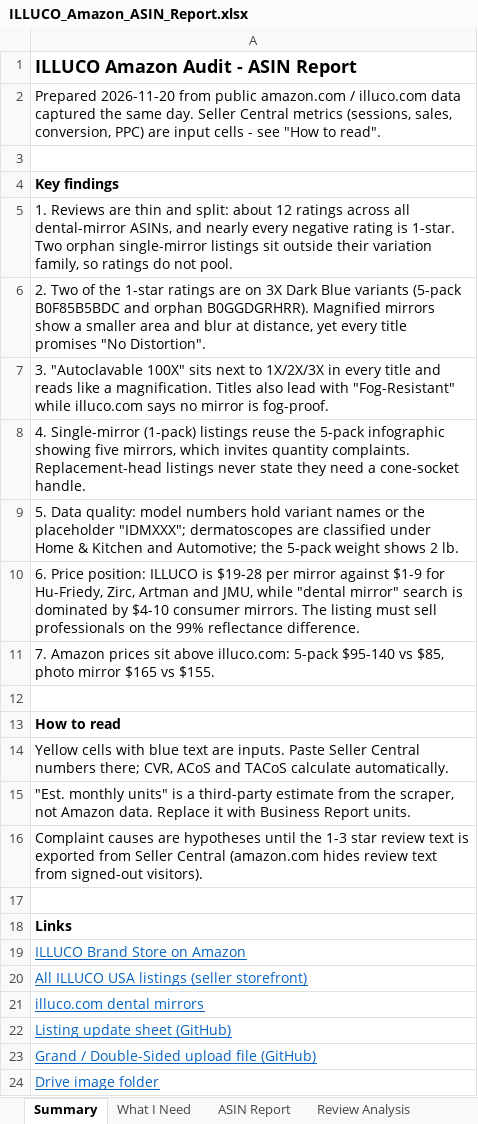
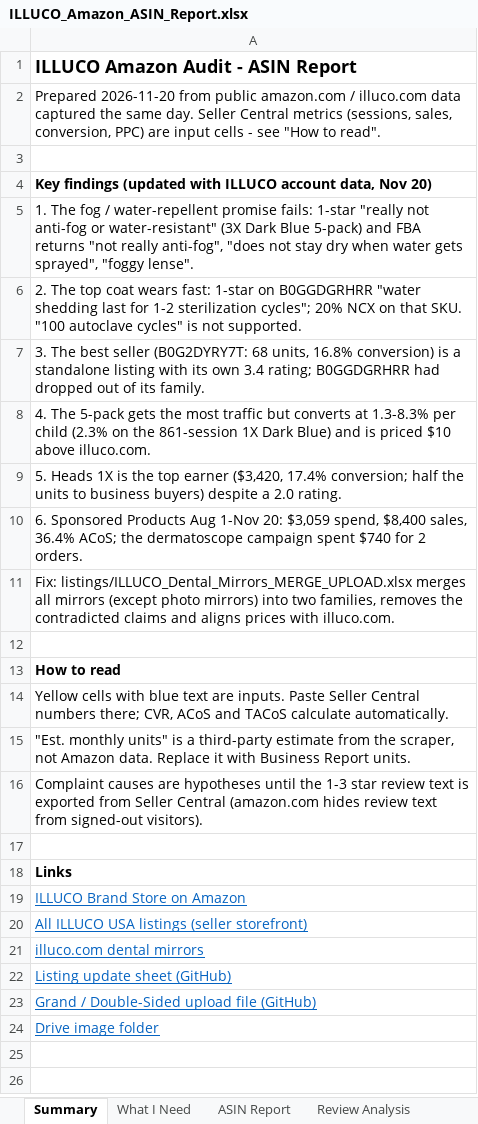
Before and after one commit to ck92-commits/ILLUCO-AMAZON, an Excel workbook: ILLUCO_Amazon_ASIN_Report.xlsx, sheet Summary, drawn as a sheet; values as stored, in another font and other column widths than the file's, no borders; the diff names each change by its address in the sheet, - before the commit and + after, or states it on an @@ line.

```diff
--- a/ILLUCO_Amazon_ASIN_Report.xlsx (sheet Summary)
+++ b/ILLUCO_Amazon_ASIN_Report.xlsx (sheet Summary)
-A4: Key findings
+A4: Key findings (updated with ILLUCO account data, Nov 20)
-A5: 1. Reviews are thin and split: about 12 ratings across all dental-mirror ASINs, and nearly every negative rating is 1-star. Two orphan single-mirror listings sit outside their variation family, so ratings do not pool.
+A5: 1. The fog / water-repellent promise fails: 1-star "really not anti-fog or water-resistant" (3X Dark Blue 5-pack) and FBA returns "not really anti-fog", "does not stay dry when water gets sprayed", "foggy lense".
-A6: 2. Two of the 1-star ratings are on 3X Dark Blue variants (5-pack B0F85B5BDC and orphan B0GGDGRHRR). Magnified mirrors show a smaller area and blur at distance, yet every title promises "No Distortion".
+A6: 2. The top coat wears fast: 1-star on B0GGDGRHRR "water shedding last for 1-2 sterilization cycles"; 20% NCX on that SKU. "100 autoclave cycles" is not supported.
-A7: 3. "Autoclavable 100X" sits next to 1X/2X/3X in every title and reads like a magnification. Titles also lead with "Fog-Resistant" while illuco.com says no mirror is fog-proof.
+A7: 3. The best seller (B0G2DYRY7T: 68 units, 16.8% conversion) is a standalone listing with its own 3.4 rating; B0GGDGRHRR had dropped out of its family.
-A8: 4. Single-mirror (1-pack) listings reuse the 5-pack infographic showing five mirrors, which invites quantity complaints. Replacement-head listings never state they need a cone-socket handle.
+A8: 4. The 5-pack gets the most traffic but converts at 1.3-8.3% per child (2.3% on the 861-session 1X Dark Blue) and is priced $10 above illuco.com.
-A9: 5. Data quality: model numbers hold variant names or the placeholder "IDMXXX"; dermatoscopes are classified under Home & Kitchen and Automotive; the 5-pack weight shows 2 lb.
+A9: 5. Heads 1X is the top earner ($3,420, 17.4% conversion; half the units to business buyers) despite a 2.0 rating.
-A10: 6. Price position: ILLUCO is $19-28 per mirror against $1-9 for Hu-Friedy, Zirc, Artman and JMU, while "dental mirror" search is dominated by $4-10 consumer mirrors. The listing must sell professionals on the 99% reflectance difference.
+A10: 6. Sponsored Products Aug 1-Nov 20: $3,059 spend, $8,400 sales, 36.4% ACoS; the dermatoscope campaign spent $740 for 2 orders.
-A11: 7. Amazon prices sit above illuco.com: 5-pack $95-140 vs $85, photo mirror $165 vs $155.
+A11: Fix: listings/ILLUCO_Dental_Mirrors_MERGE_UPLOAD.xlsx merges all mirrors (except photo mirrors) into two families, removes the contradicted claims and aligns prices with illuco.com.
```
Also changed, not shown: sheet Action Plan, 2 other files.
